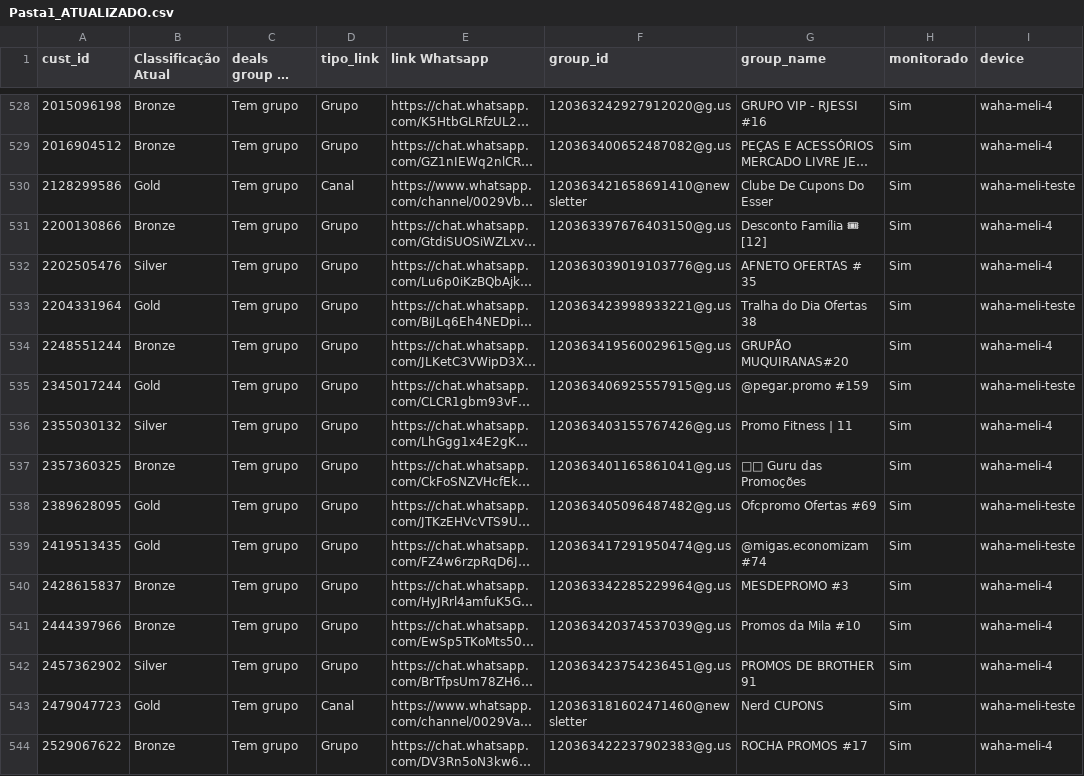
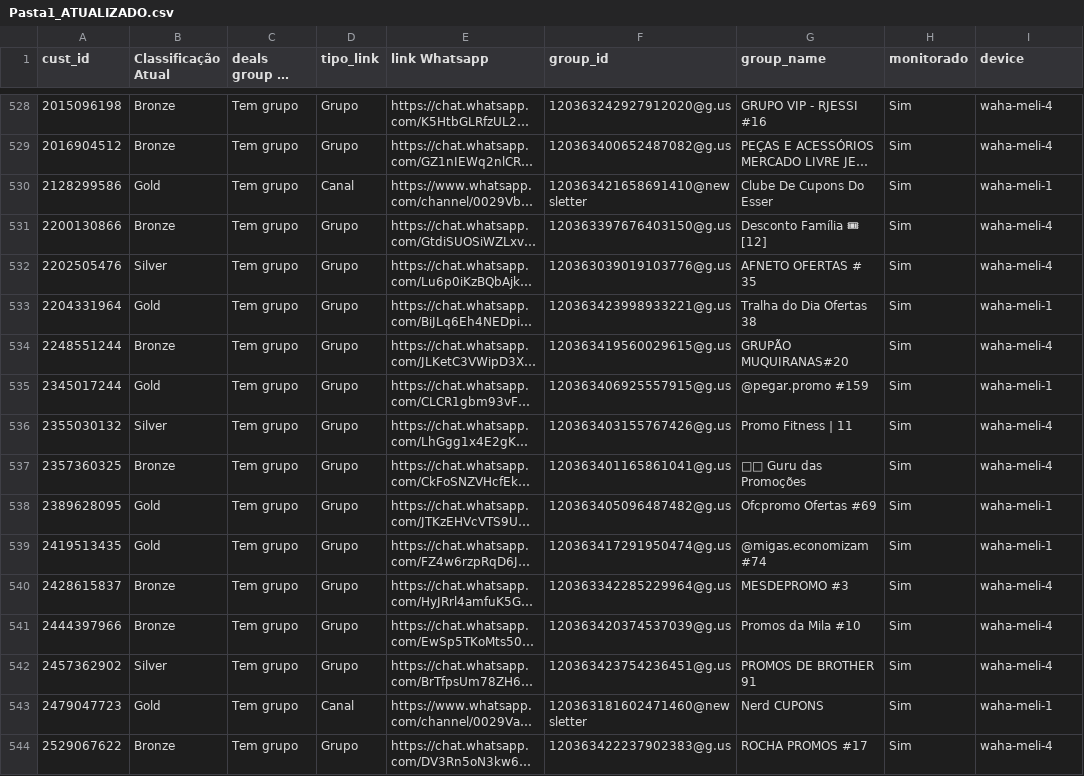
Before and after one commit to JoaoGollucci/whatsapp_data, a CSV file: csv/Pasta1_ATUALIZADO.csv, drawn as a sheet; only a part is shown, gaps mark what is left out; long unchanged cells end in …; the diff covers the shown part only; the diff names each change by its address in the sheet, - before the commit and + after, or states it on an @@ line.

```diff
--- a/csv/Pasta1_ATUALIZADO.csv
+++ b/csv/Pasta1_ATUALIZADO.csv
-I530 (device): waha-meli-teste
+I530 (device): waha-meli-1
-I533 (device): waha-meli-teste
+I533 (device): waha-meli-1
-I535 (device): waha-meli-teste
+I535 (device): waha-meli-1
-I538:I539 (device): waha-meli-teste
+I538:I539 (device): waha-meli-1
-I543 (device): waha-meli-teste
+I543 (device): waha-meli-1
```
Also changed, not shown: 121 edited cells elsewhere in this file, 2 other files.
